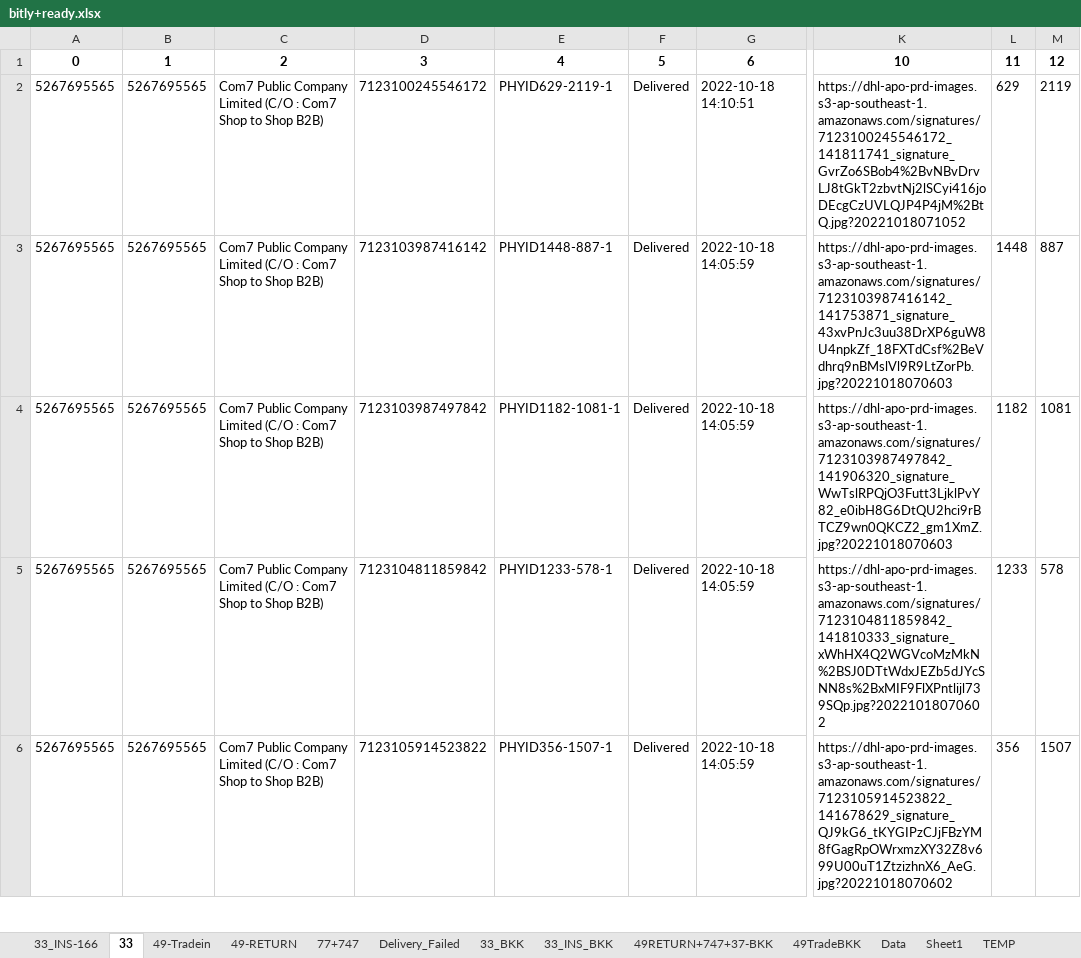
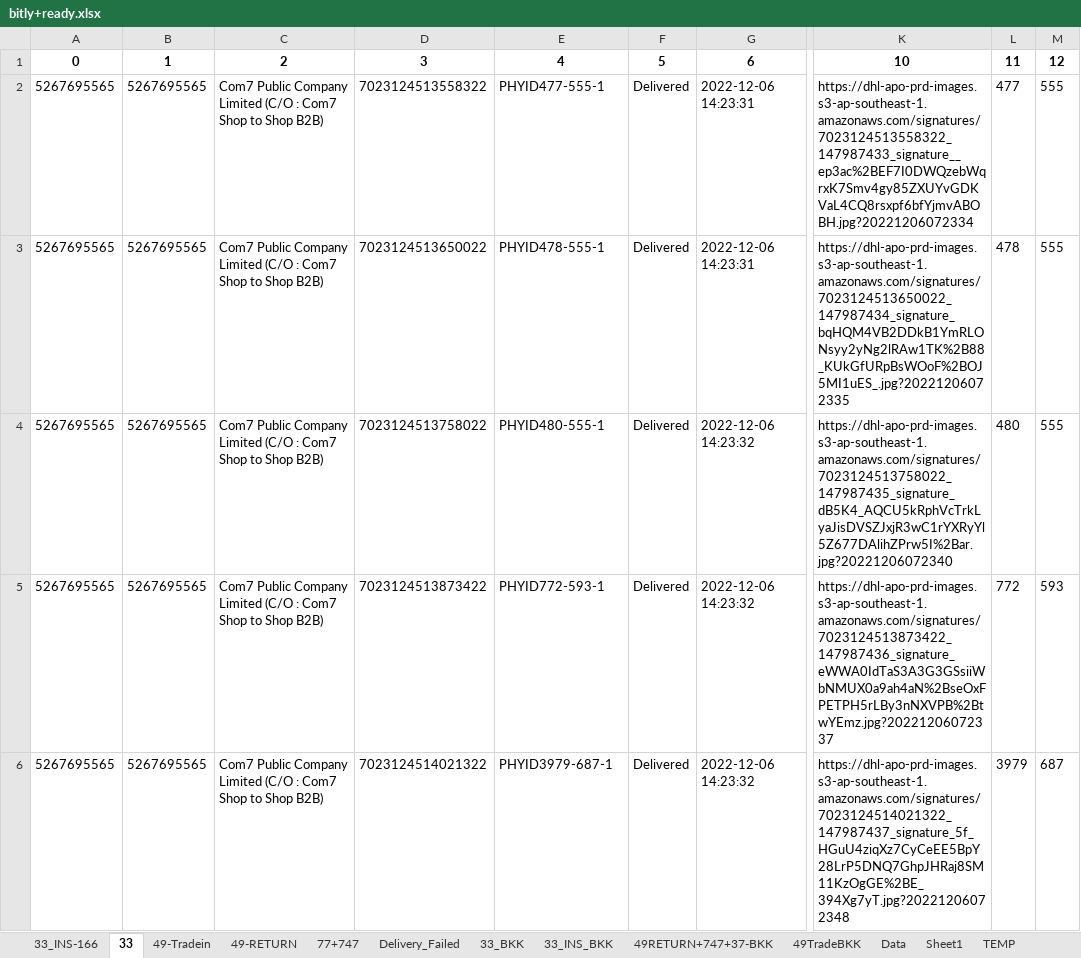
Before and after one commit to famasf1/my-work-python-script, an Excel workbook: bitly+ready.xlsx, sheet 33, drawn as a sheet; only a part is shown, gaps mark what is left out; values as stored, in another font and other column widths than the file's, no borders; the diff covers the shown part only; the diff names each change by its address in the sheet, - before the commit and + after, or states it on an @@ line.

```diff
--- a/bitly+ready.xlsx (sheet 33)
+++ b/bitly+ready.xlsx (sheet 33)
-D2: 7123100245546172
+D2: 7023124513558322
-E2: PHYID629-2119-1
+E2: PHYID477-555-1
-G2: 2022-10-18 14:10:51
+G2: 2022-12-06 14:23:31
-K2: https://dhl-apo-prd-images.s3-ap-southeast-1.amazonaws.com/signatures/7123100245546172_141811741_signature_GvrZo6SBob4%2BvNBvDrvLJ8tGkT2zbvtNj2lSCyi416joDEcgCzUVLQJP4P4jM%2BtQ.jpg?20221018071052
+K2: https://dhl-apo-prd-images.s3-ap-southeast-1.amazonaws.com/signatures/7023124513558322_147987433_signature__ep3ac%2BEF7I0DWQzebWqrxK7Smv4gy85ZXUYvGDKVaL4CQ8rsxpf6bfYjmvABOBH.jpg?20221206072334
-L2: 629
+L2: 477
-M2: 2119
+M2: 555
-D3: 7123103987416142
+D3: 7023124513650022
-E3: PHYID1448-887-1
+E3: PHYID478-555-1
-G3: 2022-10-18 14:05:59
+G3: 2022-12-06 14:23:31
-K3: https://dhl-apo-prd-images.s3-ap-southeast-1.amazonaws.com/signatures/7123103987416142_141753871_signature_43xvPnJc3uu38DrXP6guW8U4npkZf_18FXTdCsf%2BeVdhrq9nBMslVl9R9LtZorPb.jpg?20221018070603
+K3: https://dhl-apo-prd-images.s3-ap-southeast-1.amazonaws.com/signatures/7023124513650022_147987434_signature_bqHQM4VB2DDkB1YmRLONsyy2yNg2lRAw1TK%2B88_KUkGfURpBsWOoF%2BOJ5MI1uES_.jpg?20221206072335
-L3: 1448
+L3: 478
-M3: 887
+M3: 555
-D4: 7123103987497842
+D4: 7023124513758022
-E4: PHYID1182-1081-1
+E4: PHYID480-555-1
-G4:G6: 2022-10-18 14:05:59
+G4:G6: 2022-12-06 14:23:32
-K4: https://dhl-apo-prd-images.s3-ap-southeast-1.amazonaws.com/signatures/7123103987497842_141906320_signature_WwTslRPQjO3Futt3LjklPvY82_e0ibH8G6DtQU2hci9rBTCZ9wn0QKCZ2_gm1XmZ.jpg?20221018070603
+K4: https://dhl-apo-prd-images.s3-ap-southeast-1.amazonaws.com/signatures/7023124513758022_147987435_signature_dB5K4_AQCU5kRphVcTrkLyaJisDVSZJxjR3wC1rYXRyYl5Z677DAlihZPrw5I%2Bar.jpg?20221206072340
-L4: 1182
+L4: 480
-M4: 1081
+M4: 555
-D5: 7123104811859842
+D5: 7023124513873422
-E5: PHYID1233-578-1
+E5: PHYID772-593-1
-K5: https://dhl-apo-prd-images.s3-ap-southeast-1.amazonaws.com/signatures/7123104811859842_141810333_signature_xWhHX4Q2WGVcoMzMkN%2BSJ0DTtWdxJEZb5dJYcSNN8s%2BxMIF9FlXPntlijl739SQp.jpg?20221018070602
+K5: https://dhl-apo-prd-images.s3-ap-southeast-1.amazonaws.com/signatures/7023124513873422_147987436_signature_eWWA0IdTaS3A3G3GSsiiWbNMUX0a9ah4aN%2BseOxFPETPH5rLBy3nNXVPB%2BtwYEmz.jpg?20221206072337
-L5: 1233
+L5: 772
-M5: 578
+M5: 593
-D6: 7123105914523822
+D6: 7023124514021322
-E6: PHYID356-1507-1
+E6: PHYID3979-687-1
-K6: https://dhl-apo-prd-images.s3-ap-southeast-1.amazonaws.com/signatures/7123105914523822_141678629_signature_QJ9kG6_tKYGIPzCJjFBzYM8fGagRpOWrxmzXY32Z8v699U00uT1ZtzizhnX6_AeG.jpg?20221018070602
+K6: https://dhl-apo-prd-images.s3-ap-southeast-1.amazonaws.com/signatures/7023124514021322_147987437_signature_5f_HGuU4ziqXz7CyCeEE5BpY28LrP5DNQ7GhpJHRaj8SM11KzOgGE%2BE_394Xg7yT.jpg?20221206072348
-L6: 356
+L6: 3979
-M6: 1507
+M6: 687
```
Also changed, not shown: 23 added rows and 78 edited cells elsewhere in this sheet, sheet 49-Tradein, sheet Data, sheet 33_INS-166, sheet 49-RETURN, sheet 49TradeBKK, sheet 77+747, 3 more sheets, Autostockin/stockin49.xlsx, Docref/bitly+ready.xlsx.
